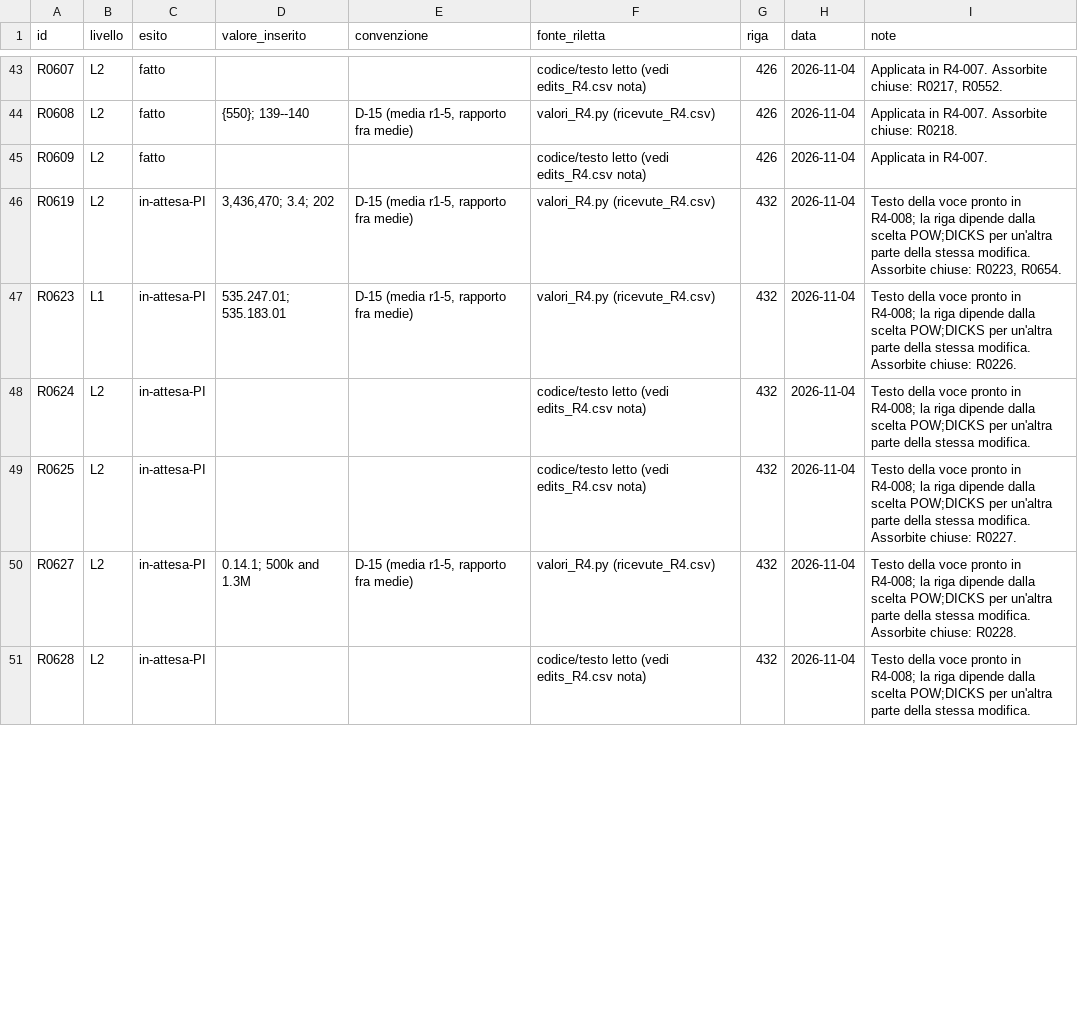
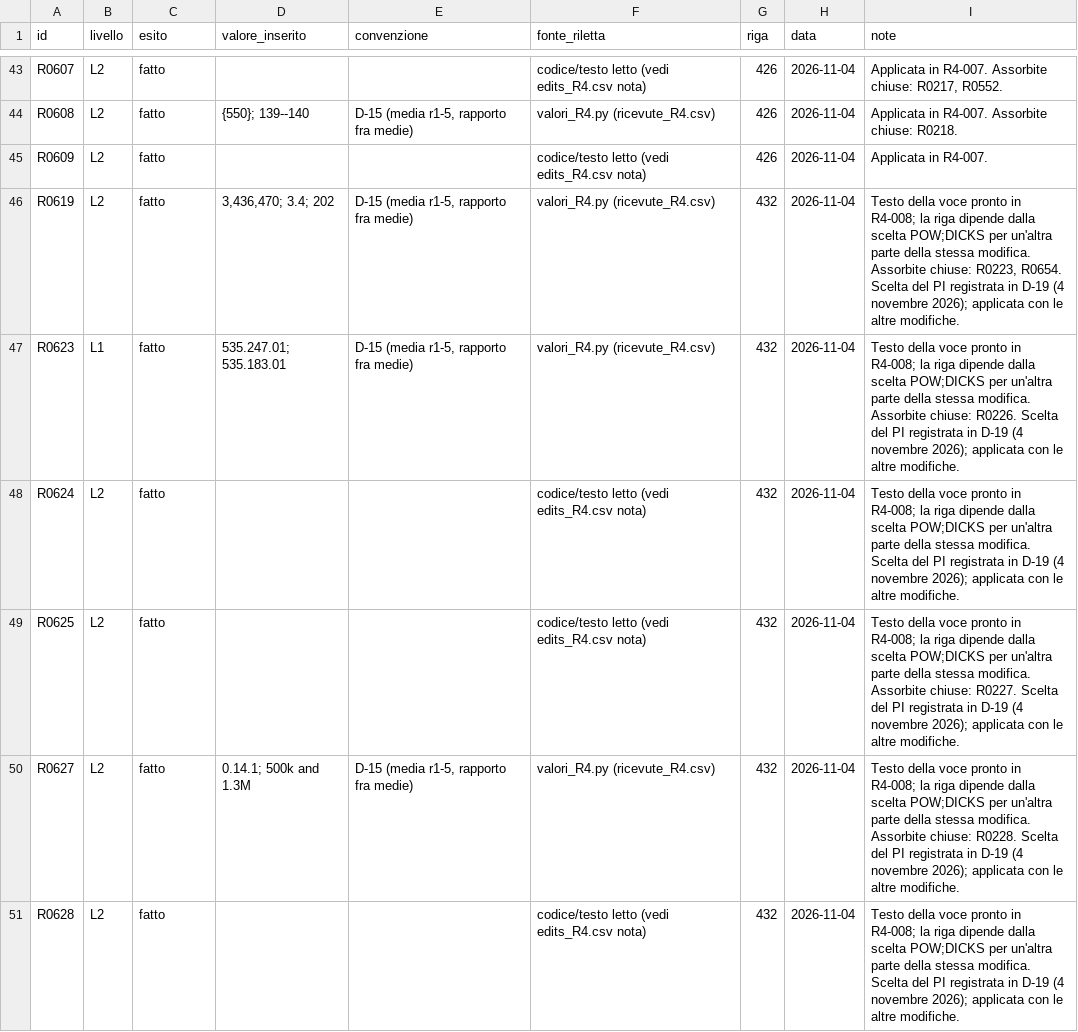
Before and after one commit to lucavd/2026.scRNA_DGX, a CSV file: manuscript/revisione_n2/S3/diario_R4.csv, drawn as a sheet; only a part is shown, gaps mark what is left out; the diff covers the shown part only.

```diff
--- a/manuscript/revisione_n2/S3/diario_R4.csv
+++ b/manuscript/revisione_n2/S3/diario_R4.csv
@@ -45,7 +45,7 @@ R0608,L2,fatto,{550}; 139--140,"D-15 (media r1-5, rapporto fra medie)",valori_R4
 R0609,L2,fatto,,,codice/testo letto (vedi edits_R4.csv nota),426,2026-11-04,Applicata in R4-007.
-R0619,L2,in-attesa-PI,"3,436,470; 3.4; 202","D-15 (media r1-5, rapporto fra medie)",valori_R4.py (ricevute_R4.csv),432,2026-11-04,"Testo della voce pronto in R4-008; la riga dipende dalla scelta POW;DICKS per un'altra parte della stessa modifica. Assorbite chiuse: R0223, R0654."
-R0623,L1,in-attesa-PI,535.247.01; 535.183.01,"D-15 (media r1-5, rapporto fra medie)",valori_R4.py (ricevute_R4.csv),432,2026-11-04,Testo della voce pronto in R4-008; la riga dipende dalla scelta POW;DICKS per un'altra parte della stessa modifica. Assorbite chiuse: R0226.
-R0624,L2,in-attesa-PI,,,codice/testo letto (vedi edits_R4.csv nota),432,2026-11-04,Testo della voce pronto in R4-008; la riga dipende dalla scelta POW;DICKS per un'altra parte della stessa modifica.
-R0625,L2,in-attesa-PI,,,codice/testo letto (vedi edits_R4.csv nota),432,2026-11-04,Testo della voce pronto in R4-008; la riga dipende dalla scelta POW;DICKS per un'altra parte della stessa modifica. Assorbite chiuse: R0227.
-R0627,L2,in-attesa-PI,0.14.1; 500k and 1.3M,"D-15 (media r1-5, rapporto fra medie)",valori_R4.py (ricevute_R4.csv),432,2026-11-04,Testo della voce pronto in R4-008; la riga dipende dalla scelta POW;DICKS per un'altra parte della stessa modifica. Assorbite chiuse: R0228.
-R0628,L2,in-attesa-PI,,,codice/testo letto (vedi edits_R4.csv nota),432,2026-11-04,Testo della voce pronto in R4-008; la riga dipende dalla scelta POW;DICKS per un'altra parte della stessa modifica.
+R0619,L2,fatto,"3,436,470; 3.4; 202","D-15 (media r1-5, rapporto fra medie)",valori_R4.py (ricevute_R4.csv),432,2026-11-04,"Testo della voce pronto in R4-008; la riga dipende dalla scelta POW;DICKS per un'altra parte della stessa modifica. Assorbite chiuse: R0223, R0654. Scelta del PI registrata in D-19 (4 novembre 2026); applicata con le altre modifiche."
+R0623,L1,fatto,535.247.01; 535.183.01,"D-15 (media r1-5, rapporto fra medie)",valori_R4.py (ricevute_R4.csv),432,2026-11-04,Testo della voce pronto in R4-008; la riga dipende dalla scelta POW;DICKS per un'altra parte della stessa modifica. Assorbite chiuse: R0226. Scelta del PI registrata in D-19 (4 novembre 2026); applicata con le altre modifiche.
+R0624,L2,fatto,,,codice/testo letto (vedi edits_R4.csv nota),432,2026-11-04,Testo della voce pronto in R4-008; la riga dipende dalla scelta POW;DICKS per un'altra parte della stessa modifica. Scelta del PI registrata in D-19 (4 novembre 2026); applicata con le altre modifiche.
+R0625,L2,fatto,,,codice/testo letto (vedi edits_R4.csv nota),432,2026-11-04,Testo della voce pronto in R4-008; la riga dipende dalla scelta POW;DICKS per un'altra parte della stessa modifica. Assorbite chiuse: R0227. Scelta del PI registrata in D-19 (4 novembre 2026); applicata con le altre modifiche.
+R0627,L2,fatto,0.14.1; 500k and 1.3M,"D-15 (media r1-5, rapporto fra medie)",valori_R4.py (ricevute_R4.csv),432,2026-11-04,Testo della voce pronto in R4-008; la riga dipende dalla scelta POW;DICKS per un'altra parte della stessa modifica. Assorbite chiuse: R0228. Scelta del PI registrata in D-19 (4 novembre 2026); applicata con le altre modifiche.
+R0628,L2,fatto,,,codice/testo letto (vedi edits_R4.csv nota),432,2026-11-04,Testo della voce pronto in R4-008; la riga dipende dalla scelta POW;DICKS per un'altra parte della stessa modifica. Scelta del PI registrata in D-19 (4 novembre 2026); applicata con le altre modifiche.
```
Also changed, not shown: 56 edited cells elsewhere in this file, manuscript/revisione_n2/S3/diario_R1.csv, manuscript/revisione_n2/S3/diario_R2.csv, 15 other files.
